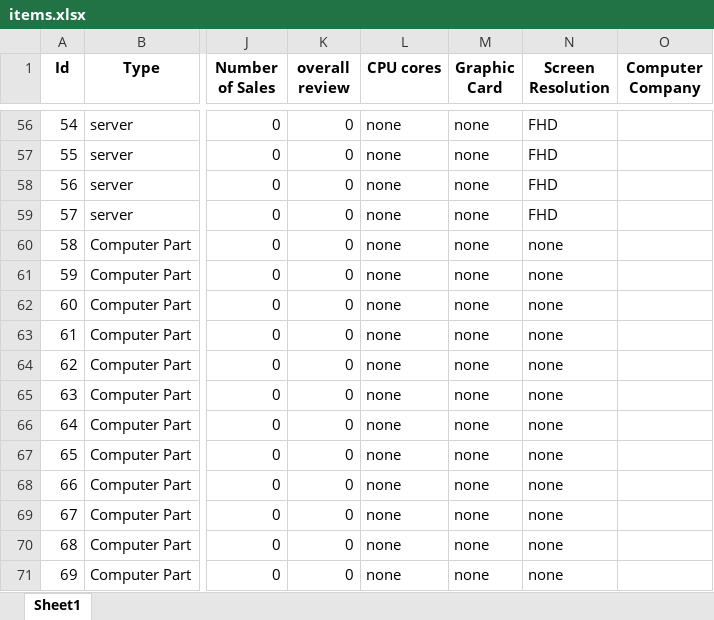
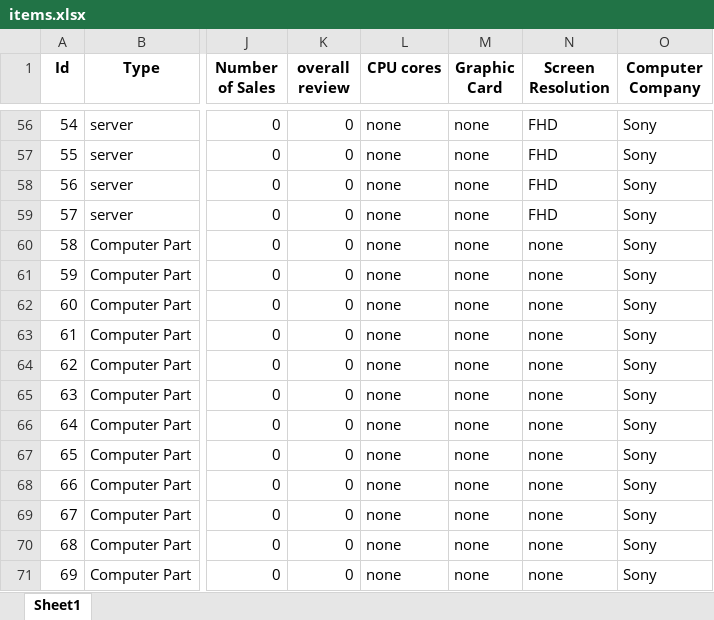
Before and after one commit to ZiY1/Online-Computer-Store-System, an Excel workbook: csv_files/items.xlsx, sheet Sheet1, drawn as a sheet; only a part is shown, gaps mark what is left out; values as stored, in another font and other column widths than the file's, no borders; the diff covers the shown part only; the diff names each change by its address in the sheet, - before the commit and + after, or states it on an @@ line.

```diff
--- a/csv_files/items.xlsx (sheet Sheet1)
+++ b/csv_files/items.xlsx (sheet Sheet1)
-O56:O71 (Computer Company): (empty)
+O56:O71 (Computer Company): Sony
```
Also changed, not shown: 54 edited cells elsewhere in this sheet.
